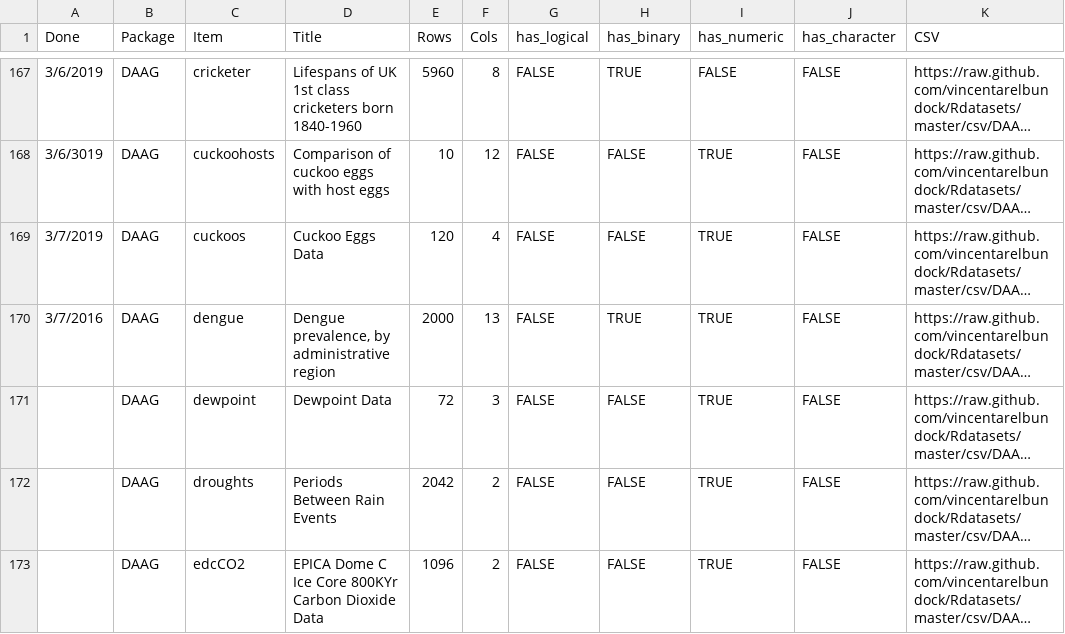
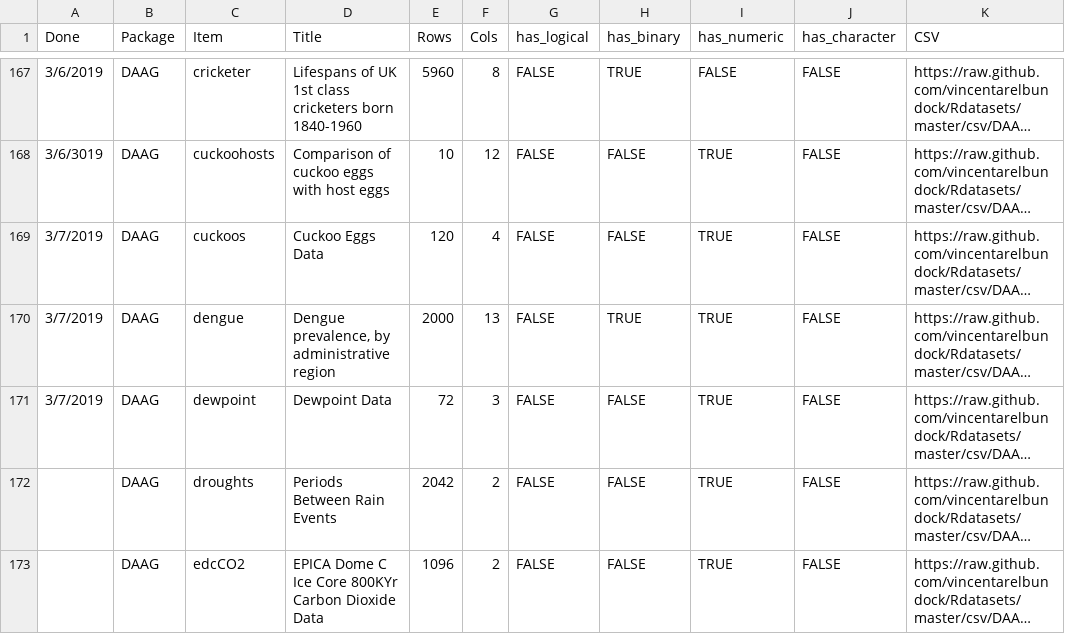
Before and after one commit to mikedelong/studious-train, a CSV file: documentation/datasets.csv, drawn as a sheet; only a part is shown, gaps mark what is left out; long unchanged cells end in …; the diff names each change by its address in the sheet, - before the commit and + after, or states it on an @@ line.

Commit message:
feature: marked DAAG/dewpoint done today

```diff
--- a/documentation/datasets.csv
+++ b/documentation/datasets.csv
-A170 (Done): 3/7/2016
+A170 (Done): 3/7/2019
-A171 (Done): (empty)
+A171 (Done): 3/7/2019
```
